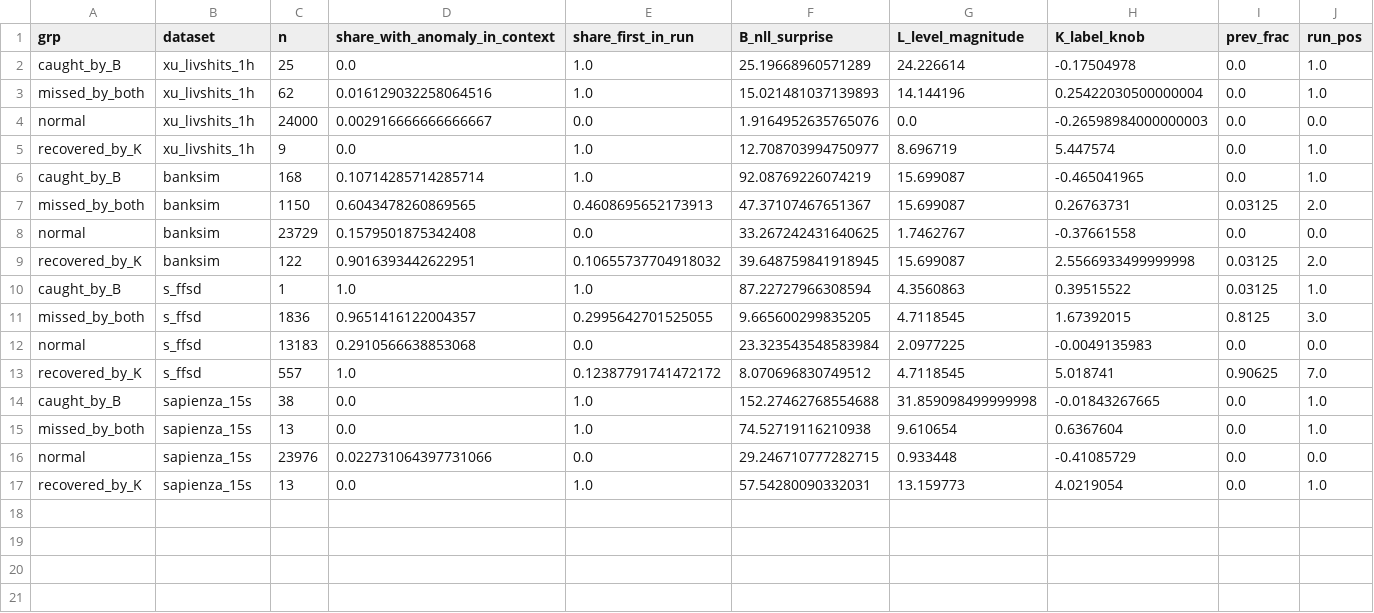
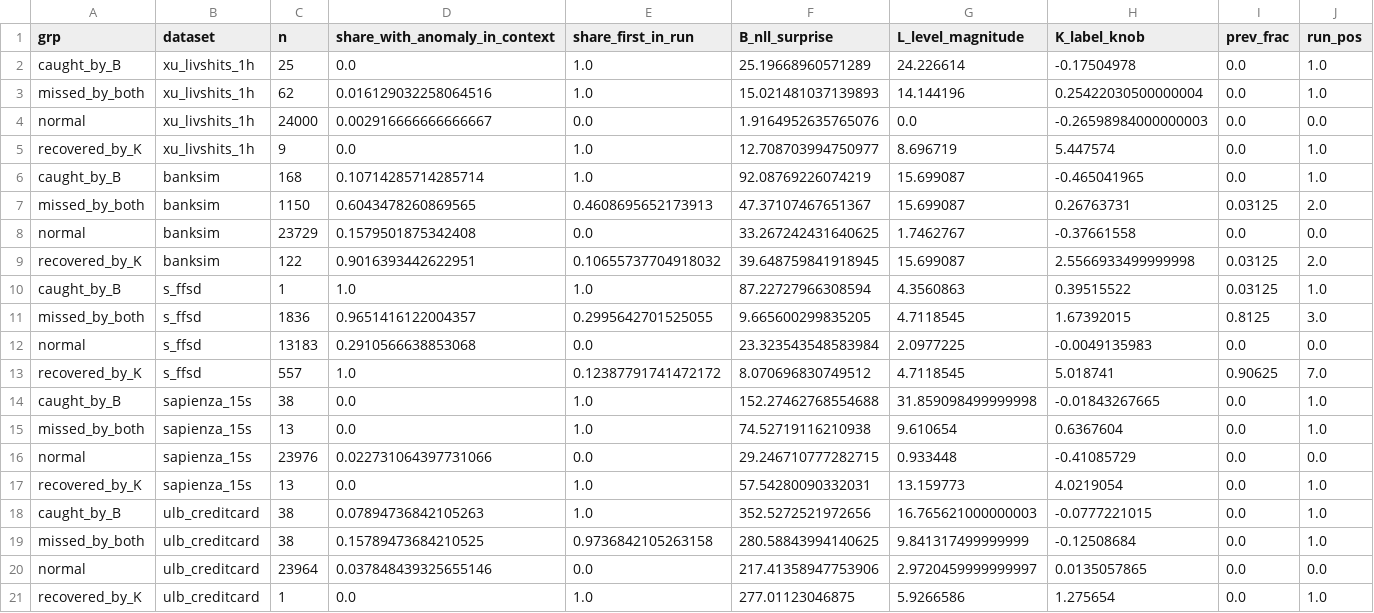
Before and after one commit to SansaZheng/KronosAnomalyDetection, a CSV file: results/2026-11-10/subtle_anomalies_kronos.csv, drawn as a sheet; only a part is shown; rows hold the shown columns only; the diff names each change by its address in the sheet, - before the commit and + after, or states it on an @@ line.

```diff
--- a/results/2026-11-10/subtle_anomalies_kronos.csv
+++ b/results/2026-11-10/subtle_anomalies_kronos.csv
+row 18: caught_by_B | ulb_creditcard | 38 | 0.07894736842105263 | 1.0 | 352.5272521972656 | 16.765621000000003 | -0.0777221015 | 0.0 | 1.0
+row 19: missed_by_both | ulb_creditcard | 38 | 0.15789473684210525 | 0.9736842105263158 | 280.58843994140625 | 9.841317499999999 | -0.12508684 | 0.0 | 1.0
+row 20: normal | ulb_creditcard | 23964 | 0.037848439325655146 | 0.0 | 217.41358947753906 | 2.9720459999999997 | 0.0135057865 | 0.0 | 0.0
+row 21: recovered_by_K | ulb_creditcard | 1 | 0.0 | 1.0 | 277.01123046875 | 5.9266586 | 1.275654 | 0.0 | 1.0
```
Also changed, not shown: 36 other files.
